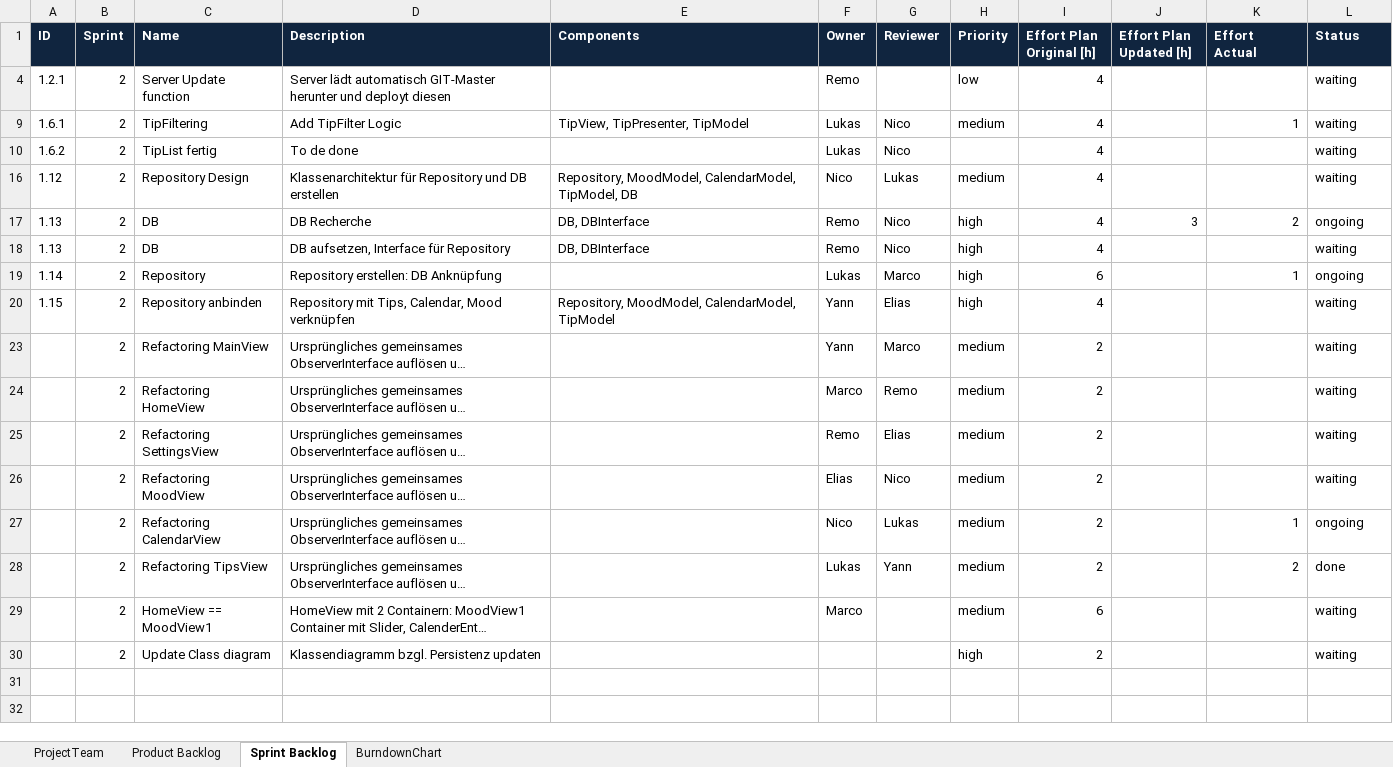
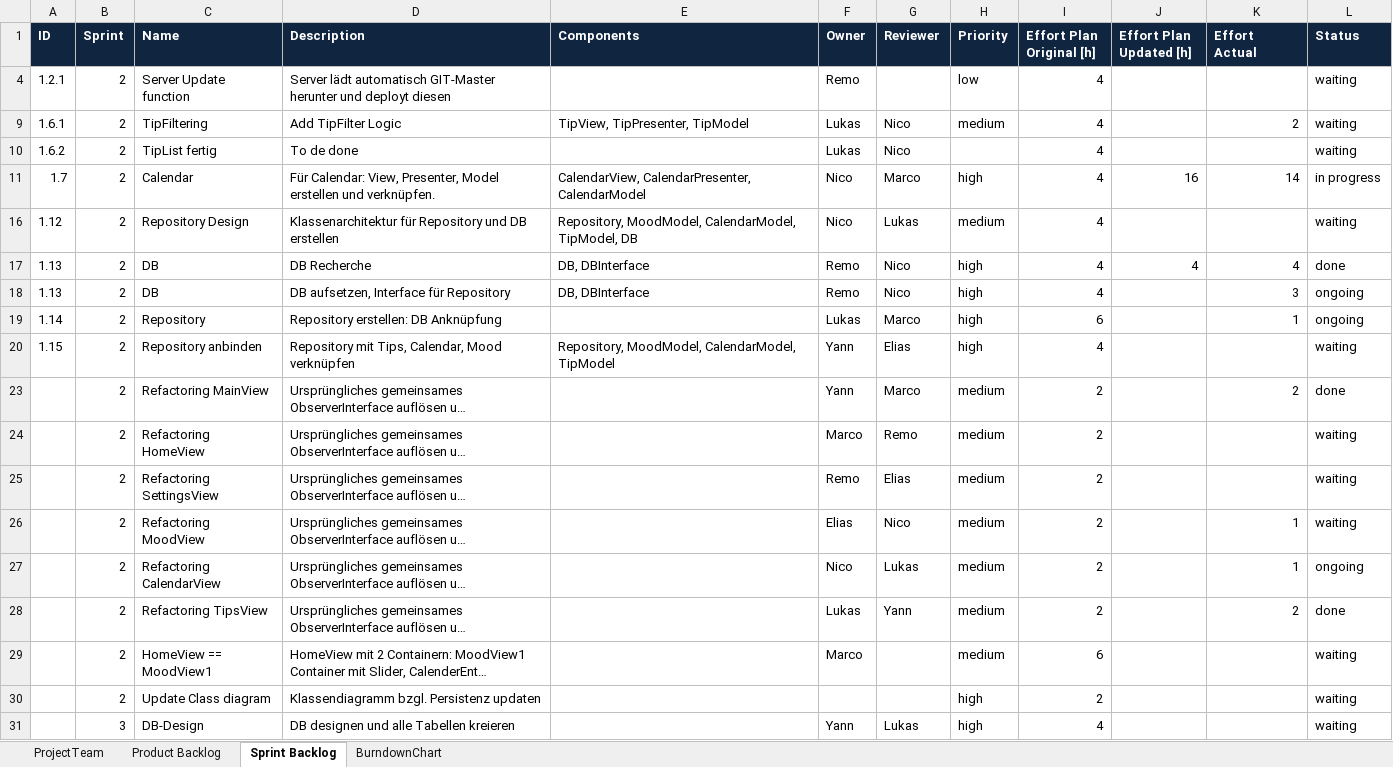
Before and after one commit to yaroth/ch.bfh.bti7081.s2019.white, an Excel workbook: doc/task06/Scrum_Team_White_V5.xlsx, sheet Sprint Backlog, drawn as a sheet; long unchanged cells end in …; values as stored, in another font and other column widths than the file's, no borders; the diff names each change by its address in the sheet, - before the commit and + after, or states it on an @@ line.

```diff
--- a/doc/task06/Scrum_Team_White_V5.xlsx (sheet Sprint Backlog)
+++ b/doc/task06/Scrum_Team_White_V5.xlsx (sheet Sprint Backlog)
-K9 (Effort Actual): 1
+K9 (Effort Actual): 2
+row 11: 1.7 | 2 | Calendar | Für Calendar: View, Presenter, Model erstellen und verknüpfen. | CalendarView, CalendarPresenter, CalendarModel | Nico | Marco | high | 4 | 16 | 14 | in progress
-J17 (Effort Plan Updated [h]): 3
+J17 (Effort Plan Updated [h]): 4
-K17 (Effort Actual): 2
+K17 (Effort Actual): 4
-L17 (Status): ongoing
+L17 (Status): done
-K18 (Effort Actual): (empty)
+K18 (Effort Actual): 3
-L18 (Status): waiting
+L18 (Status): ongoing
-K23 (Effort Actual): (empty)
+K23 (Effort Actual): 2
-L23 (Status): waiting
+L23 (Status): done
-K26 (Effort Actual): (empty)
+K26 (Effort Actual): 1
+row 31:  | 3 | DB-Design | DB designen und alle Tabellen kreieren |  | Yann | Lukas | high | 4 |  |  | waiting
```
Also changed, not shown: hidden cells.
